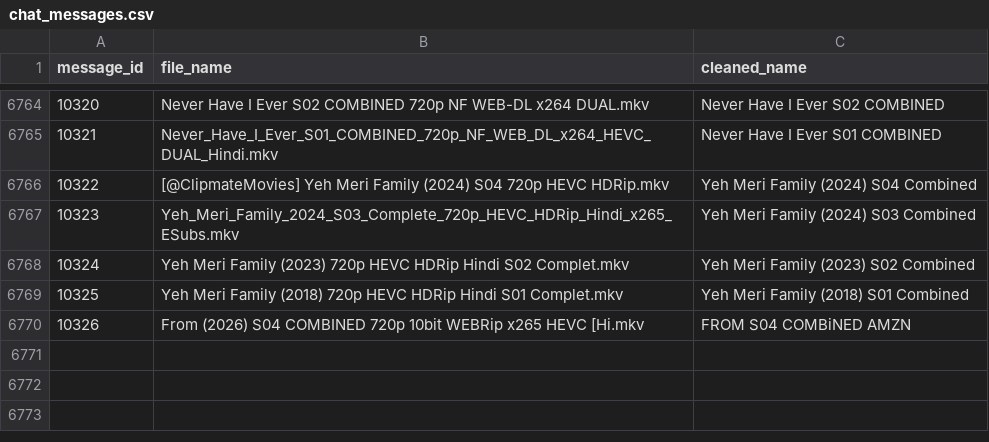
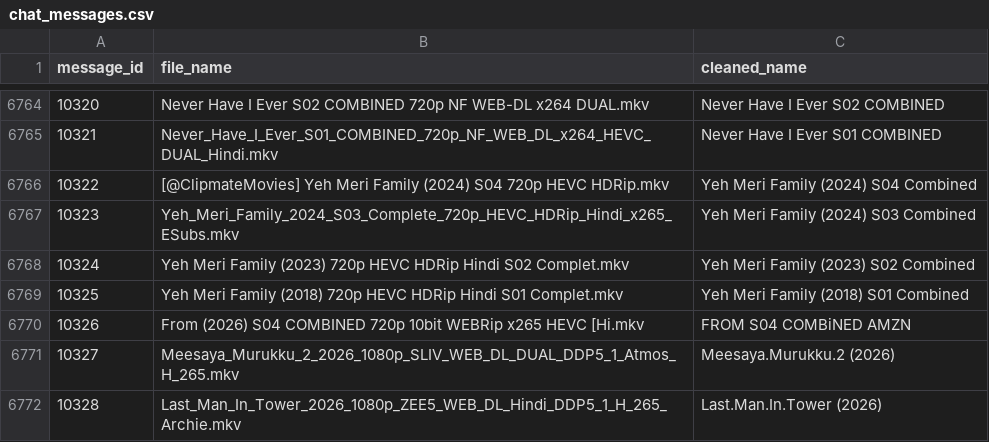
Before and after one commit to ml-nest/telegram_automation, a CSV file: chat_messages.csv, drawn as a sheet; only a part is shown, gaps mark what is left out; the diff names each change by its address in the sheet, - before the commit and + after, or states it on an @@ line.

```diff
--- a/chat_messages.csv
+++ b/chat_messages.csv
+row 6771: 10327 | Meesaya_Murukku_2_2026_1080p_SLIV_WEB_DL_DUAL_DDP5_1_Atmos_H_265.mkv | Meesaya.Murukku.2 (2026)
+row 6772: 10328 | Last_Man_In_Tower_2026_1080p_ZEE5_WEB_DL_Hindi_DDP5_1_H_265_Archie.mkv | Last.Man.In.Tower (2026)
```
Also changed, not shown: 2 other files.
